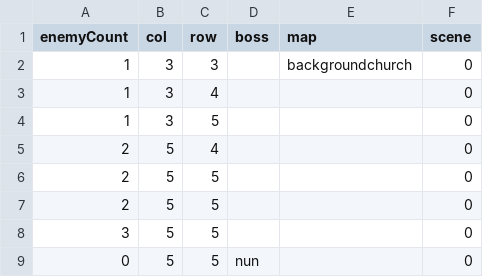
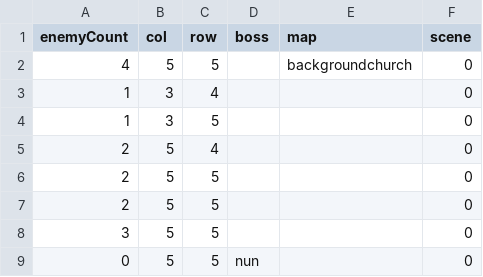
Before and after one commit to shshwdr/christmasLightRing, a CSV file: Assets/Resources/csv/level.csv, drawn as a sheet; only a part is shown; removed rows and columns are numbered as before the commit, all else as after; the diff names each change by its address in the sheet, - before the commit and + after, or states it on an @@ line.

```diff
--- a/Assets/Resources/csv/level.csv
+++ b/Assets/Resources/csv/level.csv
-row 2: 1 | 3 | 3 |  | backgroundchurch | 0
+row 2: 4 | 5 | 5 |  | backgroundchurch | 0
```
Also changed, not shown: Assets/Resources/csv/card.csv, Assets/Resources/csv/upgrade.csv, 11 other files.
